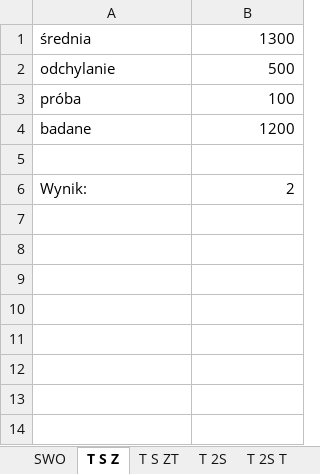
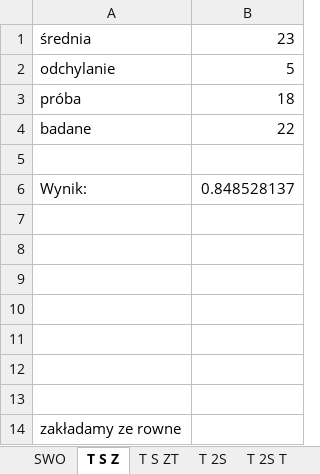
Before and after one commit to xederro/Studia, an Excel workbook: Notatki/Semestr 3/Inżynierskie zastosowania statystyki/Ćwiczenia/Kolokwium 2/IZS kolos.xlsx, sheet T S Z, drawn as a sheet; values as stored, in another font and other column widths than the file's, no borders; the diff names each change by its address in the sheet, - before the commit and + after, or states it on an @@ line.

```diff
--- a/Notatki/Semestr 3/Inżynierskie zastosowania statystyki/Ćwiczenia/Kolokwium 2/IZS kolos.xlsx (sheet T S Z)
+++ b/Notatki/Semestr 3/Inżynierskie zastosowania statystyki/Ćwiczenia/Kolokwium 2/IZS kolos.xlsx (sheet T S Z)
-B1: 1300
+B1: 23
-B2: 500
+B2: 5
-B3: 100
+B3: 18
-B4: 1200
+B4: 22
-B6: 2
+B6: 0.848528137
+row 7: (empty)
+row 8: (empty)
+row 9: (empty)
+row 10: (empty)
+row 11: (empty)
+row 12: (empty)
+row 13: (empty)
+row 14: zakładamy ze rowne
```
Also changed, not shown: sheet Phi2, sheet Phi2 Kat, sheet T 2S, sheet T S ZT, sheet T 2S T, sheet SWO, 2 more sheets, charts or pictures, 5 other files.
